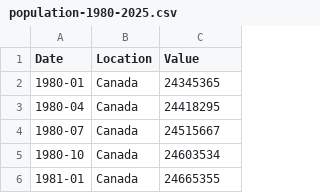
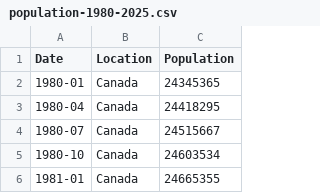
Before and after one commit to nej-po/cs2704_final_project, a CSV file: population-1980-2025.csv, drawn as a sheet; only a part is shown.

```diff
--- a/population-1980-2025.csv
+++ b/population-1980-2025.csv
@@ -1,2 +1,2 @@
-Date,Location,Value
+Date,Location,Population
 1980-01,Canada,24345365
```
Also changed, not shown: 1 other file.
